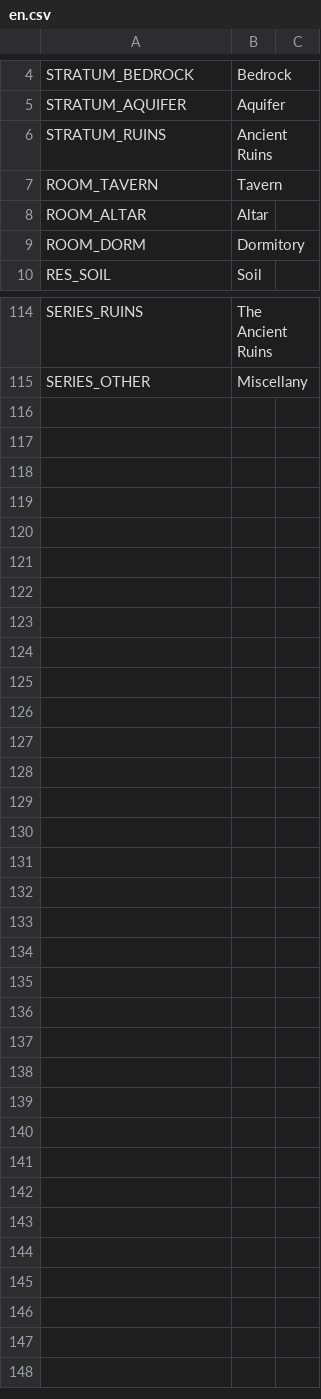
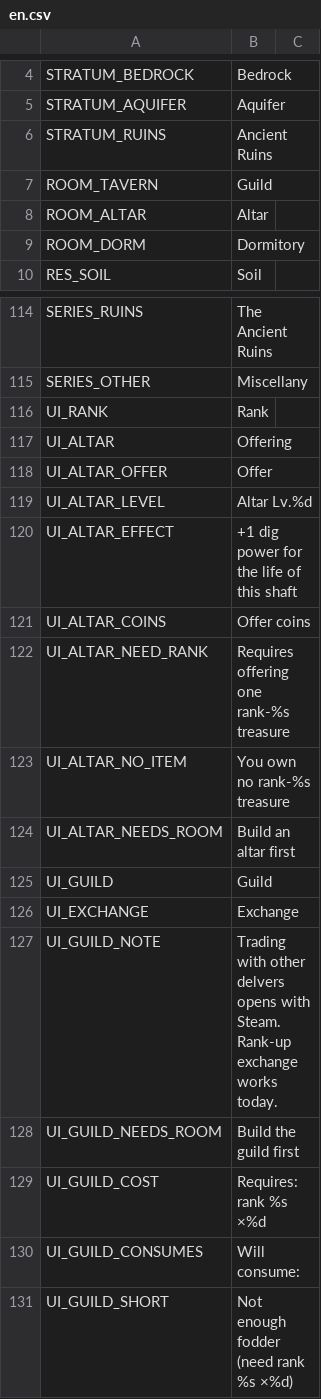
Before and after one commit to jinsei0604/UnderDesk, a CSV file: locale/en.csv, drawn as a sheet; only a part is shown, gaps mark what is left out.

```diff
--- a/locale/en.csv
+++ b/locale/en.csv
@@ -6,3 +6,3 @@ STRATUM_AQUIFER,Aquifer
 STRATUM_RUINS,Ancient Ruins
-ROOM_TAVERN,Tavern
+ROOM_TAVERN,Guild
 ROOM_ALTAR,Altar
@@ -115 +115,17 @@ SERIES_RUINS,The Ancient Ruins
 SERIES_OTHER,Miscellany
+UI_RANK,Rank
+UI_ALTAR,Offering
+UI_ALTAR_OFFER,Offer
+UI_ALTAR_LEVEL,Altar Lv.%d
+UI_ALTAR_EFFECT,+1 dig power for the life of this shaft
+UI_ALTAR_COINS,Offer coins
+UI_ALTAR_NEED_RANK,Requires offering one rank-%s treasure
+UI_ALTAR_NO_ITEM,You own no rank-%s treasure
+UI_ALTAR_NEEDS_ROOM,Build an altar first
+UI_GUILD,Guild
+UI_EXCHANGE,Exchange
+UI_GUILD_NOTE,Trading with other delvers opens with Steam. Rank-up exchange works today.
+UI_GUILD_NEEDS_ROOM,Build the guild first
+UI_GUILD_COST,Requires: rank %s ×%d
+UI_GUILD_CONSUMES,Will consume:
+UI_GUILD_SHORT,Not enough fodder (need rank %s ×%d)
```
Also changed, not shown: locale/ja.csv, 17 other files.
